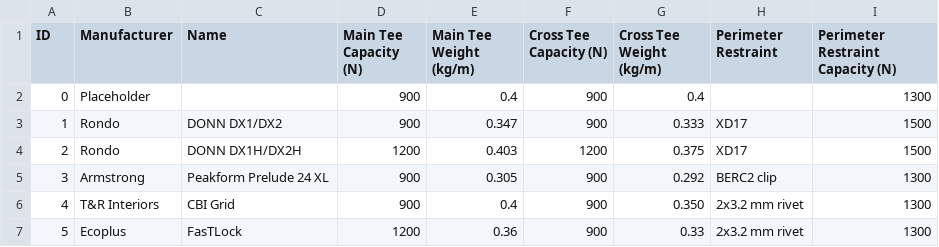
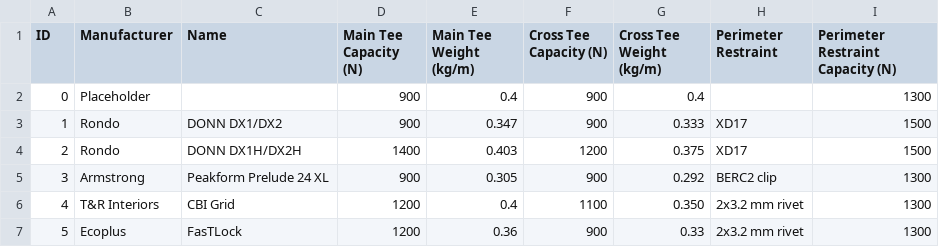
Before and after one commit to BVT-Engineering/Product_Information, a CSV file: product_information/data/Ceiling Grids.csv, drawn as a sheet.

Commit message:
Update Ceiling Grids.csv

```diff
--- a/product_information/data/Ceiling Grids.csv
+++ b/product_information/data/Ceiling Grids.csv
@@ -3,5 +3,5 @@ ID,Manufacturer,Name,Main Tee Capacity (N),Main Tee Weight (kg/m),Cross Tee Capa
 1,Rondo,DONN DX1/DX2,900,0.347,900,0.333,XD17,1500
-2,Rondo,DONN DX1H/DX2H,1200,0.403,1200,0.375,XD17,1500
+2,Rondo,DONN DX1H/DX2H,1400,0.403,1200,0.375,XD17,1500
 3,Armstrong,Peakform Prelude 24 XL,900,0.305,900,0.292,BERC2 clip,1300
-4,T&R Interiors,CBI Grid,900,0.4,900,0.350,2x3.2 mm rivet,1300
+4,T&R Interiors,CBI Grid,1200,0.4,1100,0.350,2x3.2 mm rivet,1300
 5,Ecoplus, FasTLock,1200,0.36,900,0.33,2x3.2 mm rivet,1300
```
